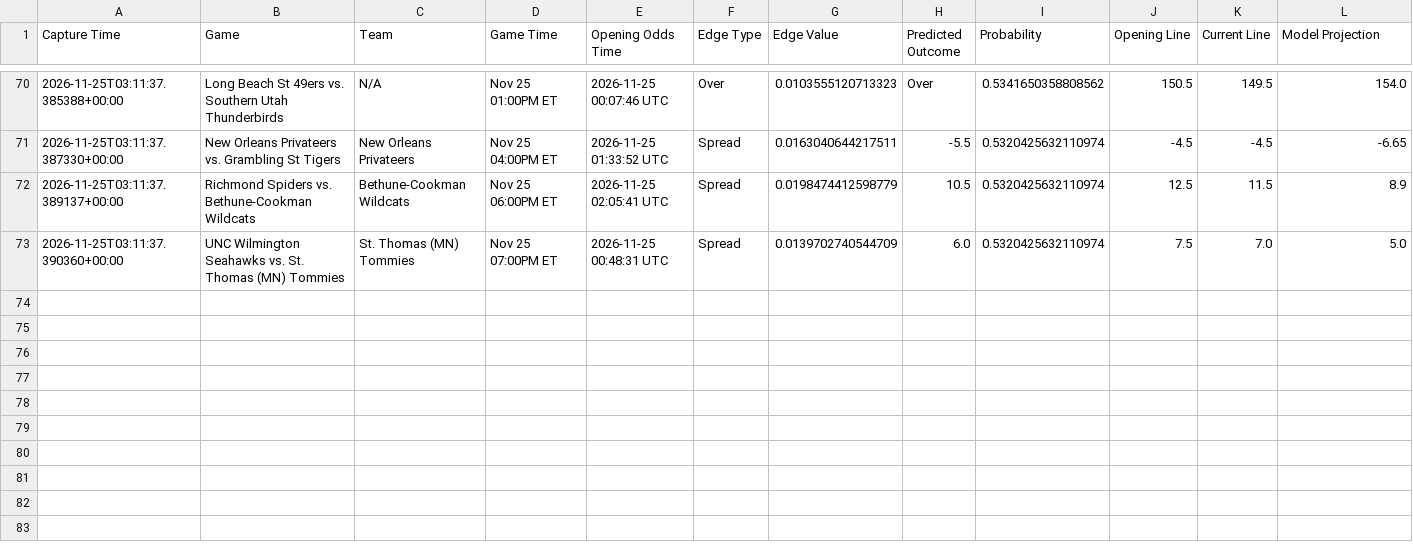
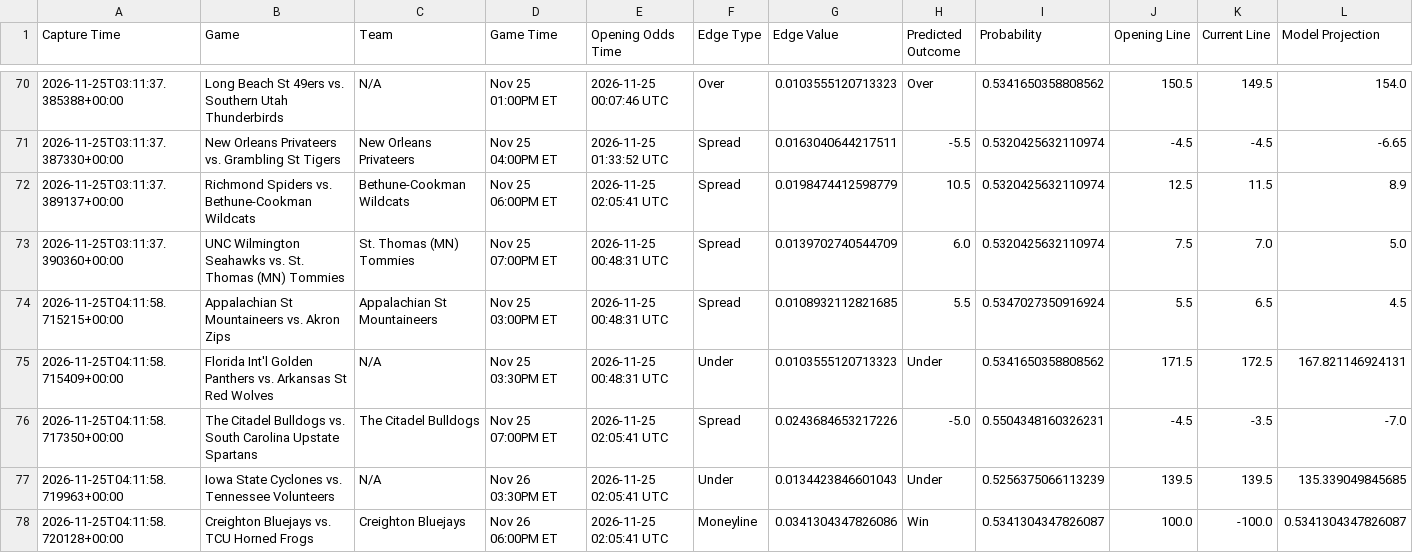
Before and after one commit to trashduty/kp_test, a CSV file: performance_tracking/weekly_performance_2026_W48.csv, drawn as a sheet; only a part is shown, gaps mark what is left out; the diff names each change by its address in the sheet, - before the commit and + after, or states it on an @@ line.

```diff
--- a/performance_tracking/weekly_performance_2026_W48.csv
+++ b/performance_tracking/weekly_performance_2026_W48.csv
+row 74: 2026-11-25T04:11:58.715215+00:00 | Appalachian St Mountaineers vs. Akron Zips | Appalachian St Mountaineers | Nov 25 03:00PM ET | 2026-11-25 00:48:31 UTC | Spread | 0.0108932112821685 | 5.5 | 0.5347027350916924 | 5.5 | 6.5 | 4.5
+row 75: 2026-11-25T04:11:58.715409+00:00 | Florida Int'l Golden Panthers vs. Arkansas St Red Wolves | N/A | Nov 25 03:30PM ET | 2026-11-25 00:48:31 UTC | Under | 0.0103555120713323 | Under | 0.5341650358808562 | 171.5 | 172.5 | 167.821146924131
+row 76: 2026-11-25T04:11:58.717350+00:00 | The Citadel Bulldogs vs. South Carolina Upstate Spartans | The Citadel Bulldogs | Nov 25 07:00PM ET | 2026-11-25 02:05:41 UTC | Spread | 0.0243684653217226 | -5.0 | 0.5504348160326231 | -4.5 | -3.5 | -7.0
+row 77: 2026-11-25T04:11:58.719963+00:00 | Iowa State Cyclones vs. Tennessee Volunteers | N/A | Nov 26 03:30PM ET | 2026-11-25 02:05:41 UTC | Under | 0.0134423846601043 | Under | 0.5256375066113239 | 139.5 | 139.5 | 135.339049845685
+row 78: 2026-11-25T04:11:58.720128+00:00 | Creighton Bluejays vs. TCU Horned Frogs | Creighton Bluejays | Nov 26 06:00PM ET | 2026-11-25 02:05:41 UTC | Moneyline | 0.0341304347826086 | Win | 0.5341304347826087 | 100.0 | -100.0 | 0.5341304347826087
```
Also changed, not shown: 1 other file.
